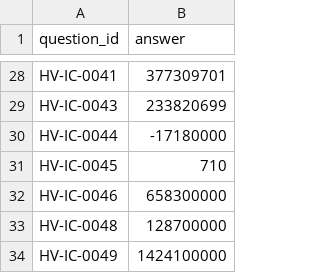
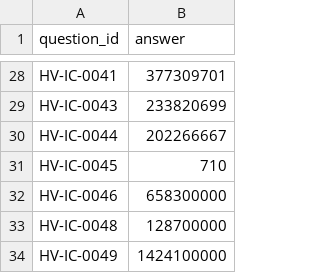
Before and after one commit to thedamod/appcair-jaw, a CSV file: submission_full.csv, drawn as a sheet; only a part is shown, gaps mark what is left out.

```diff
--- a/submission_full.csv
+++ b/submission_full.csv
@@ -29,3 +29,3 @@ HV-IC-0041,377309701
 HV-IC-0043,233820699
-HV-IC-0044,-17180000
+HV-IC-0044,202266667
 HV-IC-0045,710
```
Also changed, not shown: 1 other file.
